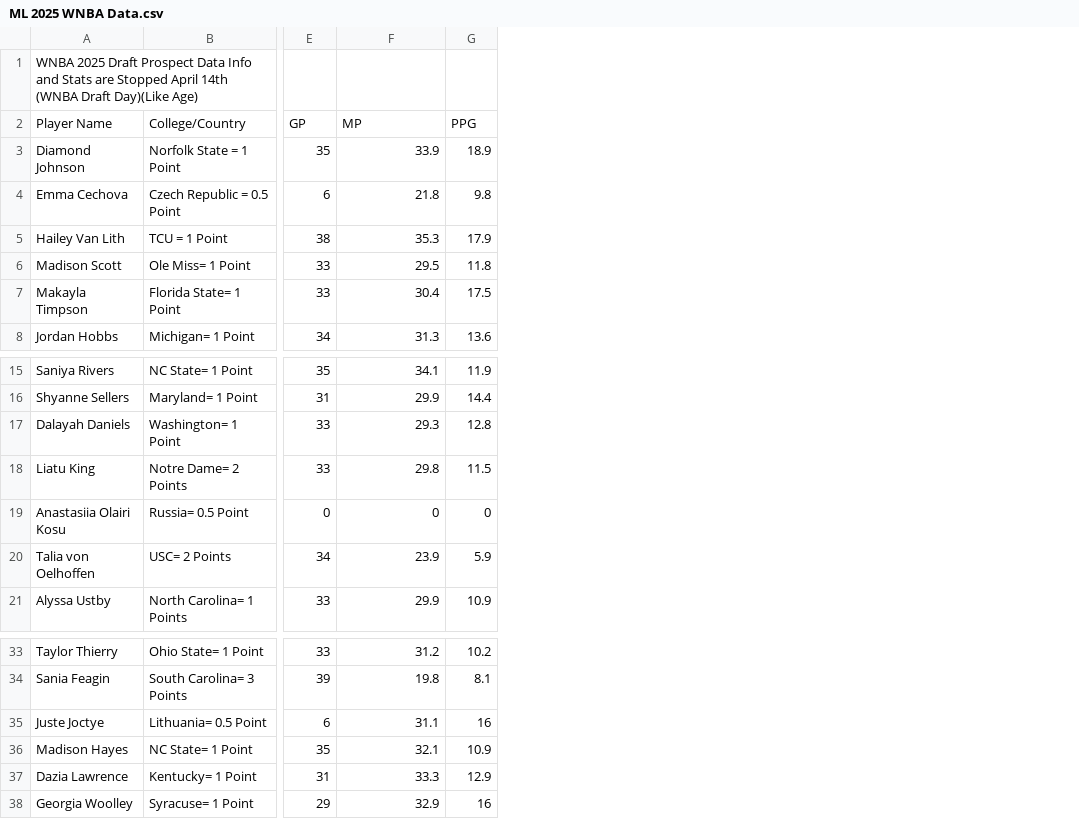
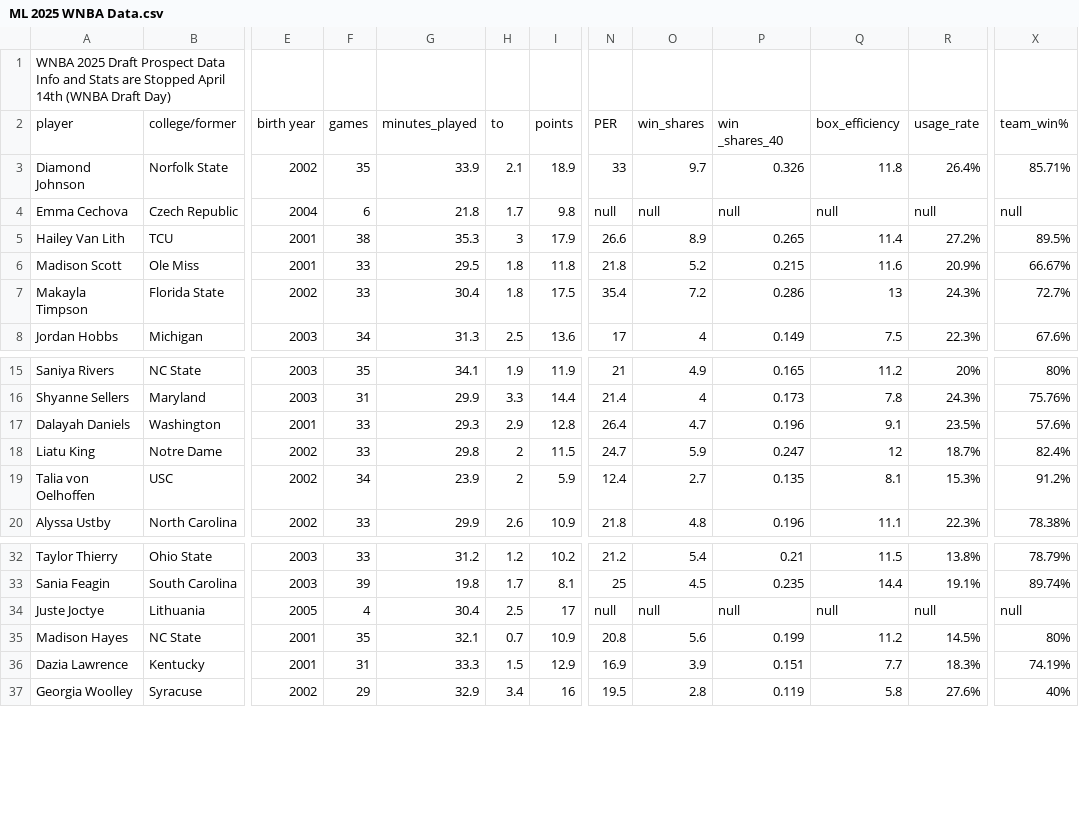
Before and after one commit to emmanuelafleurant/wnba-draft-prediction-model, a CSV file: ML 2025 WNBA Data.csv, drawn as a sheet; only a part is shown, gaps mark what is left out; removed rows and columns are numbered as before the commit, all else as after; rows hold the shown columns only; the diff covers the shown part only; the diff names each change by its address in the sheet, - before the commit and + after, or states it on an @@ line.

```diff
--- a/ML 2025 WNBA Data.csv
+++ b/ML 2025 WNBA Data.csv
-column B, rows 3-8: Norfolk State = 1 Point | Czech Republic = 0.5 Point | TCU = 1 Point | Ole Miss= 1 Point | Florida State= 1 Point | Michigan= 1 Point; rows 15-18: NC State= 1 Point | Maryland= 1 Point | Washington= 1 Point | Notre Dame= 2 Points; rows 20-21: USC= 2 Points | North Carolina= 1 Points; rows 33-38: Ohio State= 1 Point | South Carolina= 3 Points | Lithuania= 0.5 Point | NC State= 1 Point | Kentucky= 1 Point | Syracuse= 1 Point
+column B, rows 3-8: Norfolk State | Czech Republic | TCU | Ole Miss | Florida State | Michigan; rows 15-20: NC State | Maryland | Washington | Notre Dame | USC | North Carolina; rows 32-37: Ohio State | South Carolina | Lithuania | NC State | Kentucky | Syracuse
+column E, rows 3-8: 2002 | 2004 | 2001 | 2001 | 2002 | 2003; rows 15-20: 2003 | 2003 | 2001 | 2002 | 2002 | 2002; rows 32-37: 2003 | 2003 | 2005 | 2001 | 2001 | 2002
+column H, rows 3-8: 2.1 | 1.7 | 3 | 1.8 | 1.8 | 2.5; rows 15-20: 1.9 | 3.3 | 2.9 | 2 | 2 | 2.6; rows 32-37: 1.2 | 1.7 | 2.5 | 0.7 | 1.5 | 3.4
+column N, rows 3-8: 33 | null | 26.6 | 21.8 | 35.4 | 17; rows 15-20: 21 | 21.4 | 26.4 | 24.7 | 12.4 | 21.8; rows 32-37: 21.2 | 25 | null | 20.8 | 16.9 | 19.5
+column O, rows 3-8: 9.7 | null | 8.9 | 5.2 | 7.2 | 4; rows 15-20: 4.9 | 4 | 4.7 | 5.9 | 2.7 | 4.8; rows 32-37: 5.4 | 4.5 | null | 5.6 | 3.9 | 2.8
+column P, rows 3-8: 0.326 | null | 0.265 | 0.215 | 0.286 | 0.149; rows 15-20: 0.165 | 0.173 | 0.196 | 0.247 | 0.135 | 0.196; rows 32-37: 0.21 | 0.235 | null | 0.199 | 0.151 | 0.119
+column Q, rows 3-8: 11.8 | null | 11.4 | 11.6 | 13 | 7.5; rows 15-20: 11.2 | 7.8 | 9.1 | 12 | 8.1 | 11.1; rows 32-37: 11.5 | 14.4 | null | 11.2 | 7.7 | 5.8
+column R, rows 3-8: 26.4% | null | 27.2% | 20.9% | 24.3% | 22.3%; rows 15-20: 20% | 24.3% | 23.5% | 18.7% | 15.3% | 22.3%; rows 32-37: 13.8% | 19.1% | null | 14.5% | 18.3% | 27.6%
+column X, rows 3-8: 85.71% | null | 89.5% | 66.67% | 72.7% | 67.6%; rows 15-20: 80% | 75.76% | 57.6% | 82.4% | 91.2% | 78.38%; rows 32-37: 78.79% | 89.74% | null | 80% | 74.19% | 40%
-A1: …(WNBA Draft Day)(Like Age)
+A1: …(WNBA Draft Day)
-row 2: Player Name | College/Country | GP | MP | PPG
+row 2: player | college/former | birth year | games | minutes_played | to | points | PER | win_shares | win _shares_40 | box_efficiency | usage_rate | team_win%
-row 19: Anastasiia Olairi Kosu | Russia= 0.5 Point | 0 | 0 | 0
-F34: 6
+F34: 4
-G34: 31.1
+G34: 30.4
-I34: 16
+I34: 17
```
Also changed, not shown: 7 edited cells elsewhere in this file, 1 other file.
